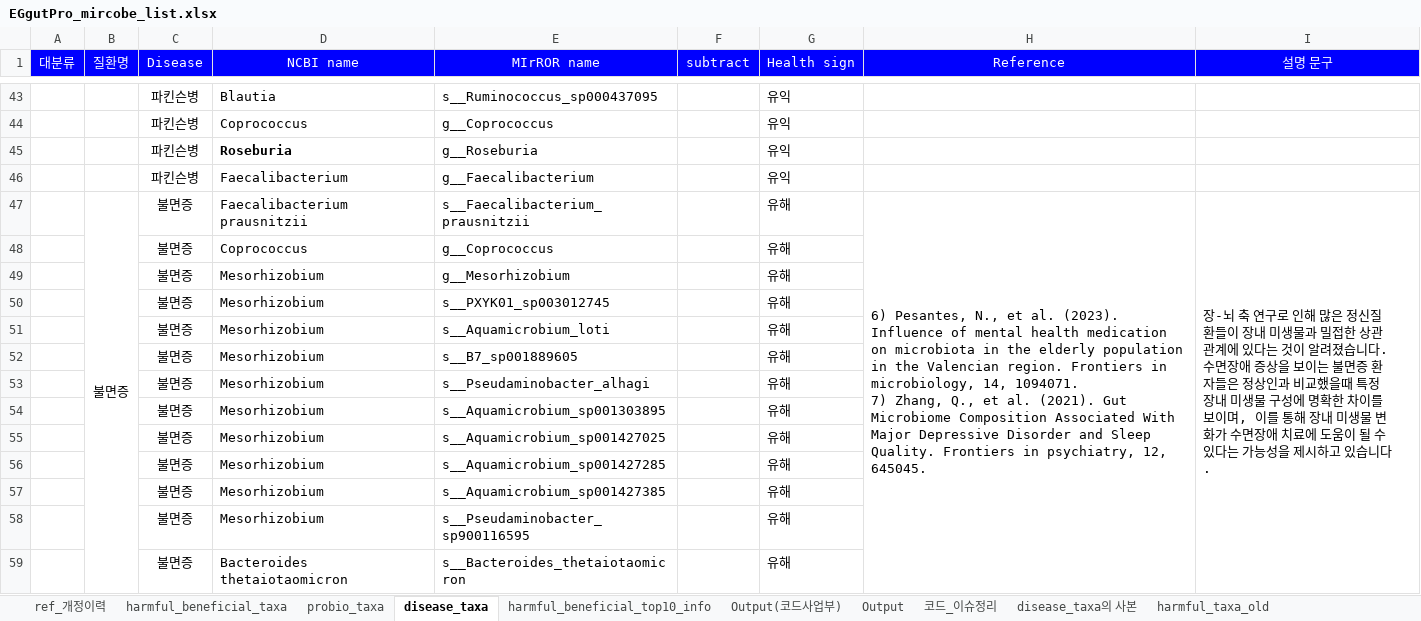
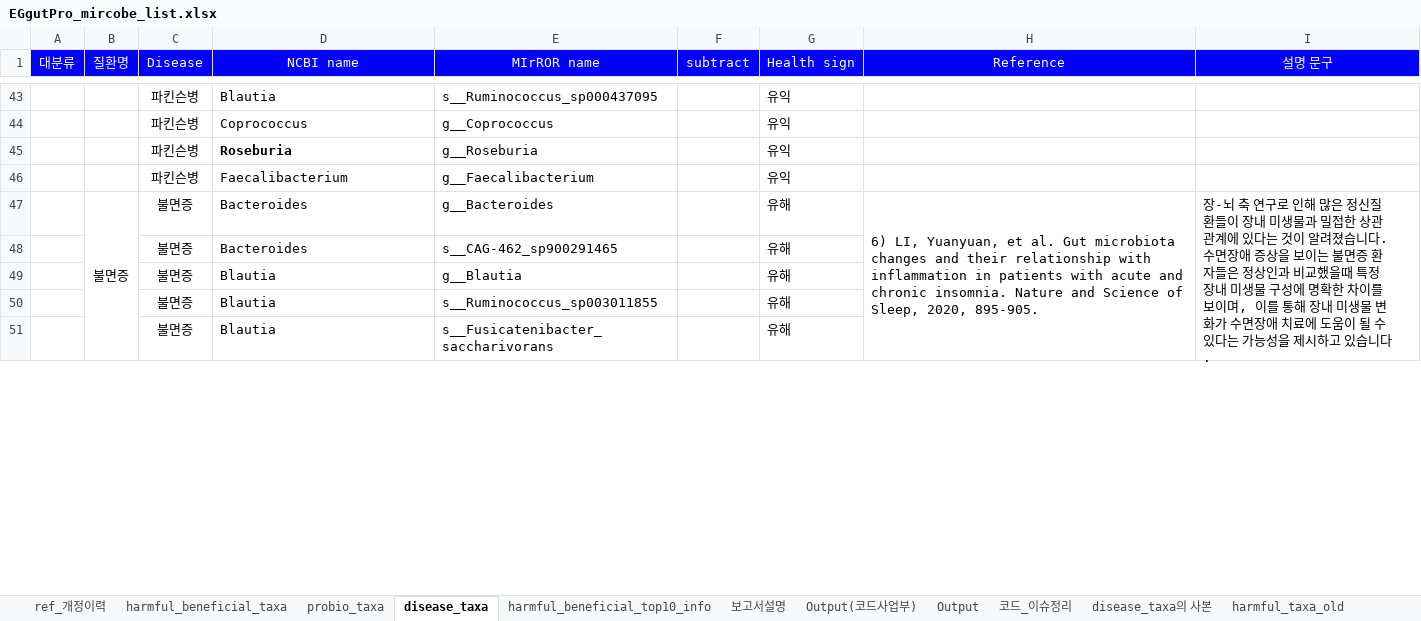
Before and after one commit to Gyungbu/EgGutPro, an Excel workbook: input/EGgutPro_mircobe_list.xlsx, sheet disease_taxa, drawn as a sheet; only a part is shown, gaps mark what is left out; values as stored, in another font and other column widths than the file's, no borders; charts and pictures not drawn; removed rows and columns are numbered as before the commit, all else as after; ↵ is a line break in a cell; the diff covers the shown part only; the diff names each change by its address in the sheet, - before the commit and + after, or states it on an @@ line.

```diff
--- a/input/EGgutPro_mircobe_list.xlsx (sheet disease_taxa)
+++ b/input/EGgutPro_mircobe_list.xlsx (sheet disease_taxa)
+sheet tab: 보고서설명
-D47 (NCBI name): Faecalibacterium prausnitzii
+D47 (NCBI name): Bacteroides
-E47 (MIrROR name): s__Faecalibacterium_prausnitzii
+E47 (MIrROR name): g__Bacteroides
-H47 (Reference): 6) Pesantes, N., et al. (2023). Influence of mental health medication on microbiota in the elderly population in the Valencian region. Frontiers in microbiology, 14, 1094071. ↵ 7) Zhang, Q., et al. (2021). Gut Microbiome Composition Associated With Major Depressive Disorder and Sleep Quality. Frontiers in psychiatry, 12, 645045.
+H47 (Reference): 6) LI, Yuanyuan, et al. Gut microbiota changes and their relationship with inflammation in patients with acute and chronic insomnia. Nature and Science of Sleep, 2020, 895-905.
-row 48:  |  | 불면증 | Coprococcus | g__Coprococcus |  | 유해
-row 49:  |  | 불면증 | Mesorhizobium | g__Mesorhizobium |  | 유해
-row 50:  |  | 불면증 | Mesorhizobium | s__PXYK01_sp003012745 |  | 유해
-row 51:  |  | 불면증 | Mesorhizobium | s__Aquamicrobium_loti |  | 유해
-D48 (NCBI name): Mesorhizobium
+D48 (NCBI name): Bacteroides
-E48 (MIrROR name): s__B7_sp001889605
+E48 (MIrROR name): s__CAG-462_sp900291465
-D49:D50 (NCBI name): Mesorhizobium
+D49:D50 (NCBI name): Blautia
-E49 (MIrROR name): s__Pseudaminobacter_alhagi
+E49 (MIrROR name): g__Blautia
-E50 (MIrROR name): s__Aquamicrobium_sp001303895
+E50 (MIrROR name): s__Ruminococcus_sp003011855
-row 55:  |  | 불면증 | Mesorhizobium | s__Aquamicrobium_sp001427025 |  | 유해
-row 56:  |  | 불면증 | Mesorhizobium | s__Aquamicrobium_sp001427285 |  | 유해
-row 57:  |  | 불면증 | Mesorhizobium | s__Aquamicrobium_sp001427385 |  | 유해
-row 58:  |  | 불면증 | Mesorhizobium | s__Pseudaminobacter_sp900116595 |  | 유해
-D51 (NCBI name): Bacteroides thetaiotaomicron
+D51 (NCBI name): Blautia
-E51 (MIrROR name): s__Bacteroides_thetaiotaomicron
+E51 (MIrROR name): s__Fusicatenibacter_saccharivorans
```
Also changed, not shown: 3 removed rows and 14 edited cells elsewhere in this sheet, sheet ref_개정이력, sheet harmful_beneficial_top10_info, sheet harmful_beneficial_taxa, charts or pictures, input/EGgutPro_mrs_db.xlsx, 12 other files.
